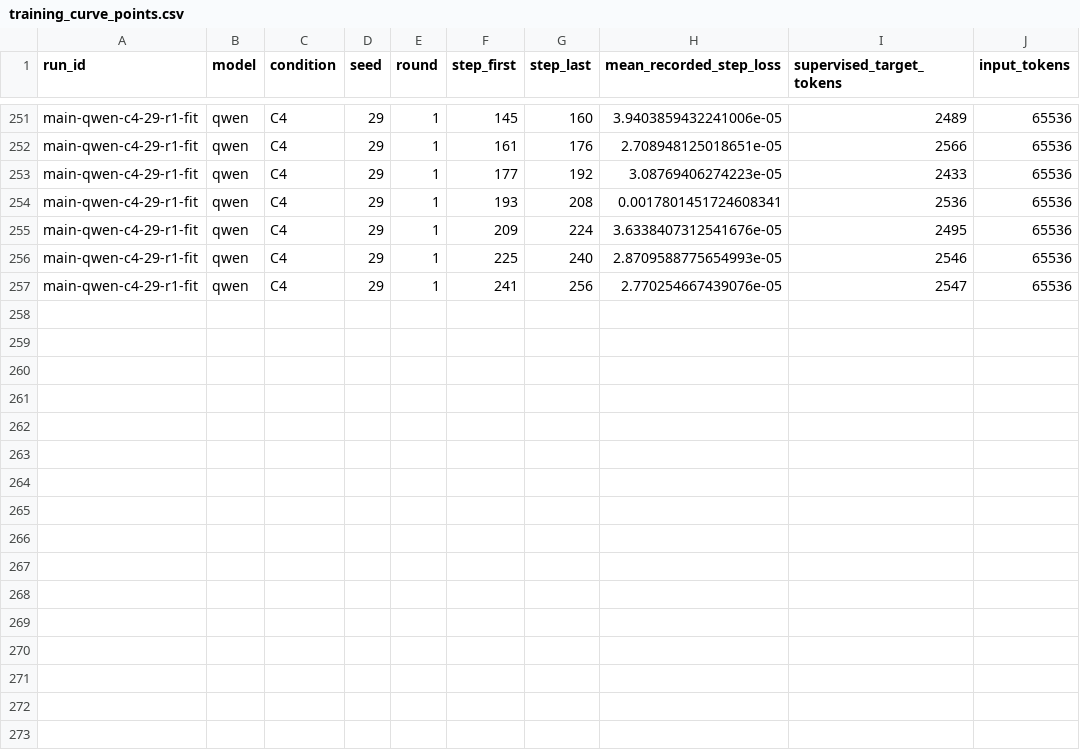
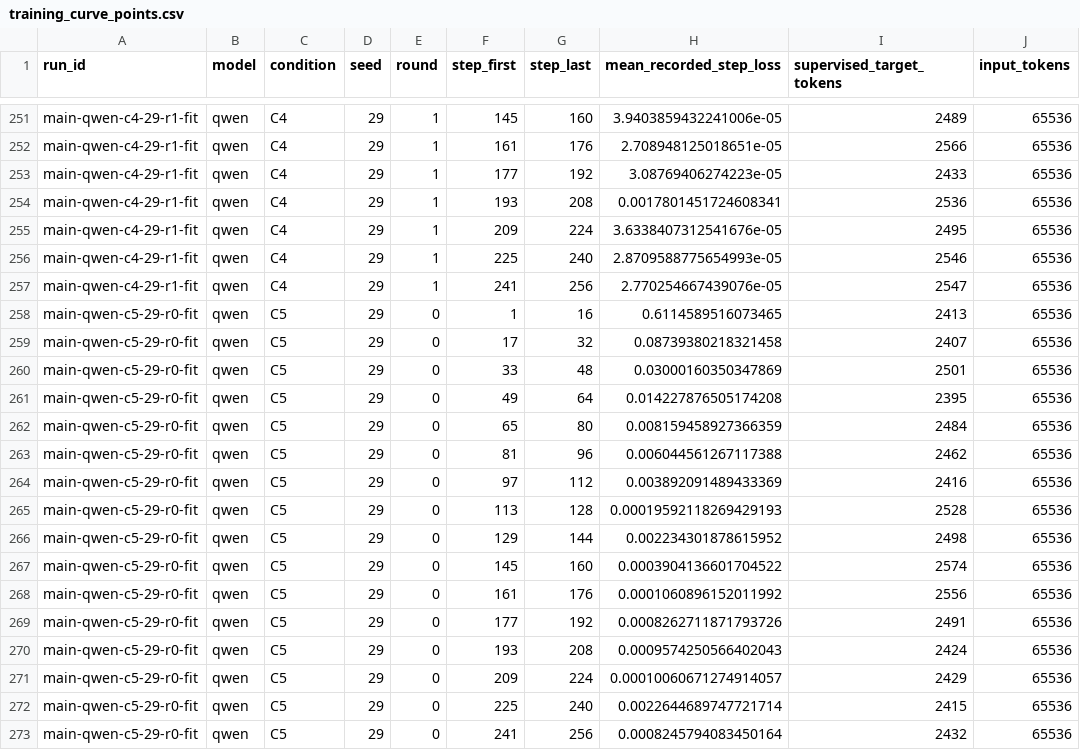
Before and after one commit to mantzaris/IntelliSys2027, a CSV file: dualingCharacters/reports/overnight_20261024T023622Z/training_curve_points.csv, drawn as a sheet; only a part is shown, gaps mark what is left out; the diff names each change by its address in the sheet, - before the commit and + after, or states it on an @@ line.

```diff
--- a/dualingCharacters/reports/overnight_20261024T023622Z/training_curve_points.csv
+++ b/dualingCharacters/reports/overnight_20261024T023622Z/training_curve_points.csv
+row 258: main-qwen-c5-29-r0-fit | qwen | C5 | 29 | 0 | 1 | 16 | 0.6114589516073465 | 2413 | 65536
+row 259: main-qwen-c5-29-r0-fit | qwen | C5 | 29 | 0 | 17 | 32 | 0.08739380218321458 | 2407 | 65536
+row 260: main-qwen-c5-29-r0-fit | qwen | C5 | 29 | 0 | 33 | 48 | 0.03000160350347869 | 2501 | 65536
+row 261: main-qwen-c5-29-r0-fit | qwen | C5 | 29 | 0 | 49 | 64 | 0.014227876505174208 | 2395 | 65536
+row 262: main-qwen-c5-29-r0-fit | qwen | C5 | 29 | 0 | 65 | 80 | 0.008159458927366359 | 2484 | 65536
+row 263: main-qwen-c5-29-r0-fit | qwen | C5 | 29 | 0 | 81 | 96 | 0.006044561267117388 | 2462 | 65536
+row 264: main-qwen-c5-29-r0-fit | qwen | C5 | 29 | 0 | 97 | 112 | 0.003892091489433369 | 2416 | 65536
+row 265: main-qwen-c5-29-r0-fit | qwen | C5 | 29 | 0 | 113 | 128 | 0.00019592118269429193 | 2528 | 65536
+row 266: main-qwen-c5-29-r0-fit | qwen | C5 | 29 | 0 | 129 | 144 | 0.002234301878615952 | 2498 | 65536
+row 267: main-qwen-c5-29-r0-fit | qwen | C5 | 29 | 0 | 145 | 160 | 0.0003904136601704522 | 2574 | 65536
+row 268: main-qwen-c5-29-r0-fit | qwen | C5 | 29 | 0 | 161 | 176 | 0.0001060896152011992 | 2556 | 65536
+row 269: main-qwen-c5-29-r0-fit | qwen | C5 | 29 | 0 | 177 | 192 | 0.0008262711871793726 | 2491 | 65536
+row 270: main-qwen-c5-29-r0-fit | qwen | C5 | 29 | 0 | 193 | 208 | 0.0009574250566402043 | 2424 | 65536
+row 271: main-qwen-c5-29-r0-fit | qwen | C5 | 29 | 0 | 209 | 224 | 0.00010060671274914057 | 2429 | 65536
+row 272: main-qwen-c5-29-r0-fit | qwen | C5 | 29 | 0 | 225 | 240 | 0.0022644689747721714 | 2415 | 65536
+row 273: main-qwen-c5-29-r0-fit | qwen | C5 | 29 | 0 | 241 | 256 | 0.0008245794083450164 | 2432 | 65536
```
Also changed, not shown: dualingCharacters/reports/overnight_20261024T023622Z/compute_by_condition.csv, dualingCharacters/reports/overnight_20261024T023622Z/curriculum_associations.csv, 50 other files.
